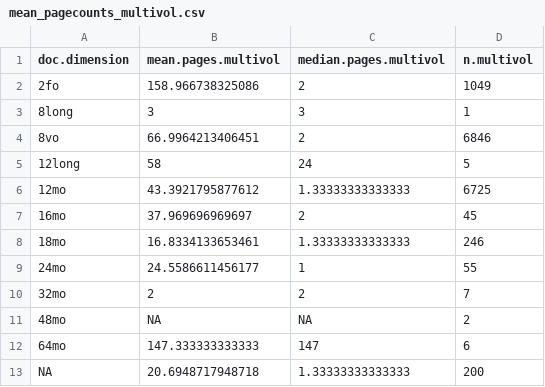
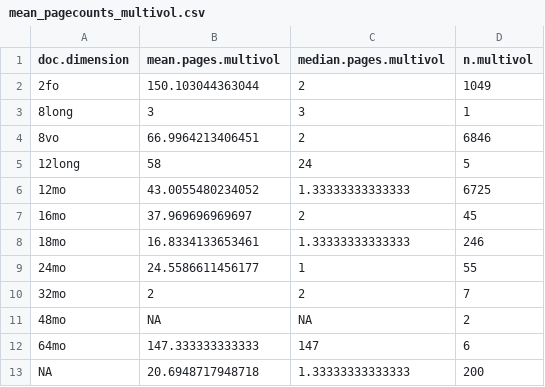
Before and after one commit to COMHIS/estc, a CSV file: inst/examples/mean_pagecounts_multivol.csv, drawn as a sheet.

```diff
--- a/inst/examples/mean_pagecounts_multivol.csv
+++ b/inst/examples/mean_pagecounts_multivol.csv
@@ -1,3 +1,3 @@
 doc.dimension,mean.pages.multivol,median.pages.multivol,n.multivol
-2fo,158.966738325086,2,1049
+2fo,150.103044363044,2,1049
 8long,3,3,1
@@ -5,3 +5,3 @@ doc.dimension,mean.pages.multivol,median.pages.multivol,n.multivol
 12long,58,24,5
-12mo,43.3921795877612,1.33333333333333,6725
+12mo,43.0055480234052,1.33333333333333,6725
 16mo,37.969696969697,2,45
```
Also changed, not shown: 41 other files.
